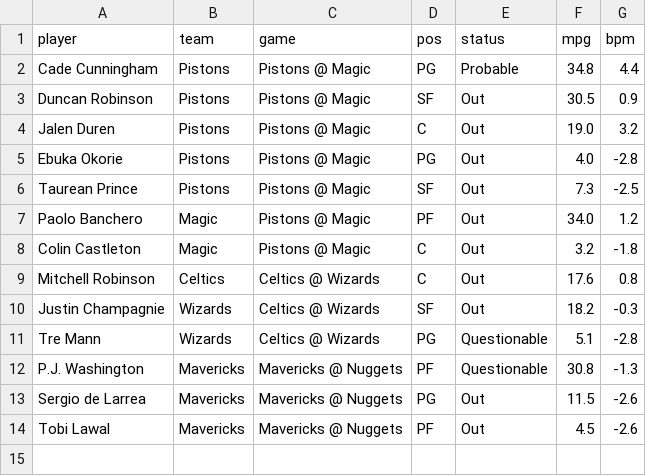
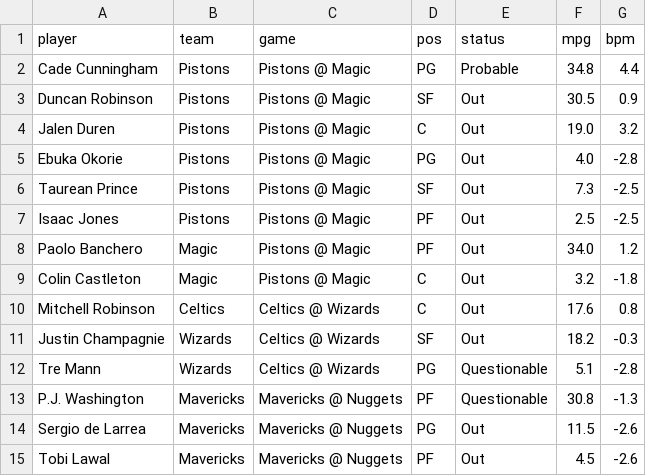
Before and after one commit to andrewkyriacou1993-lang/claudiopunt, a CSV file: data/injuries.csv, drawn as a sheet.

```diff
--- a/data/injuries.csv
+++ b/data/injuries.csv
@@ -6,2 +6,3 @@ Ebuka Okorie,Pistons,Pistons @ Magic,PG,Out,4.0,-2.8
 Taurean Prince,Pistons,Pistons @ Magic,SF,Out,7.3,-2.5
+Isaac Jones,Pistons,Pistons @ Magic,PF,Out,2.5,-2.5
 Paolo Banchero,Magic,Pistons @ Magic,PF,Out,34.0,1.2
```
Also changed, not shown: data/best.csv, data/bets.csv, 11 other files.
